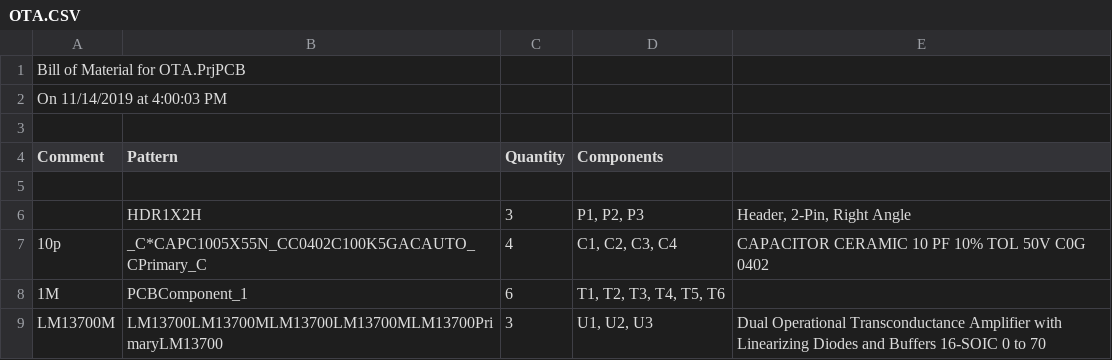
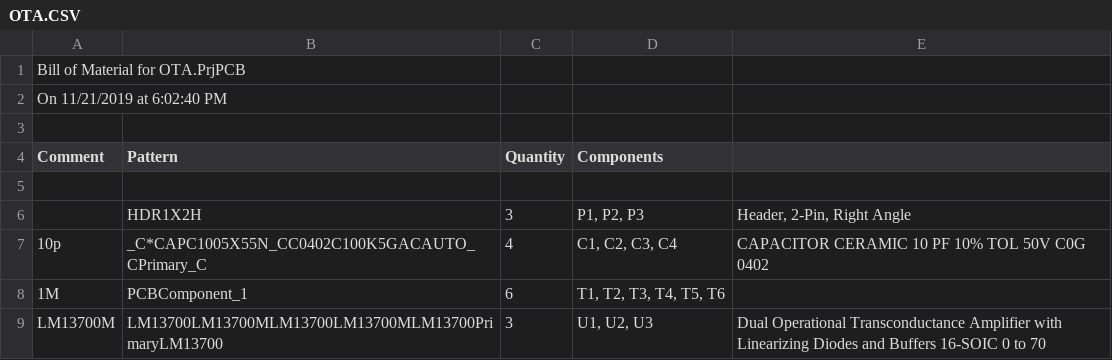
Before and after one commit to adamcovaklara/BP-OTA, a CSV file: Altium/Project Outputs for OTA/OTA.CSV, drawn as a sheet.

```diff
--- a/Altium/Project Outputs for OTA/OTA.CSV
+++ b/Altium/Project Outputs for OTA/OTA.CSV
@@ -1,3 +1,3 @@
 "Bill of Material for OTA.PrjPCB"
-"On 11/14/2019 at 4:00:03 PM"
+"On 11/21/2019 at 6:02:40 PM"
 
```
Also changed, not shown: 24 other files.
